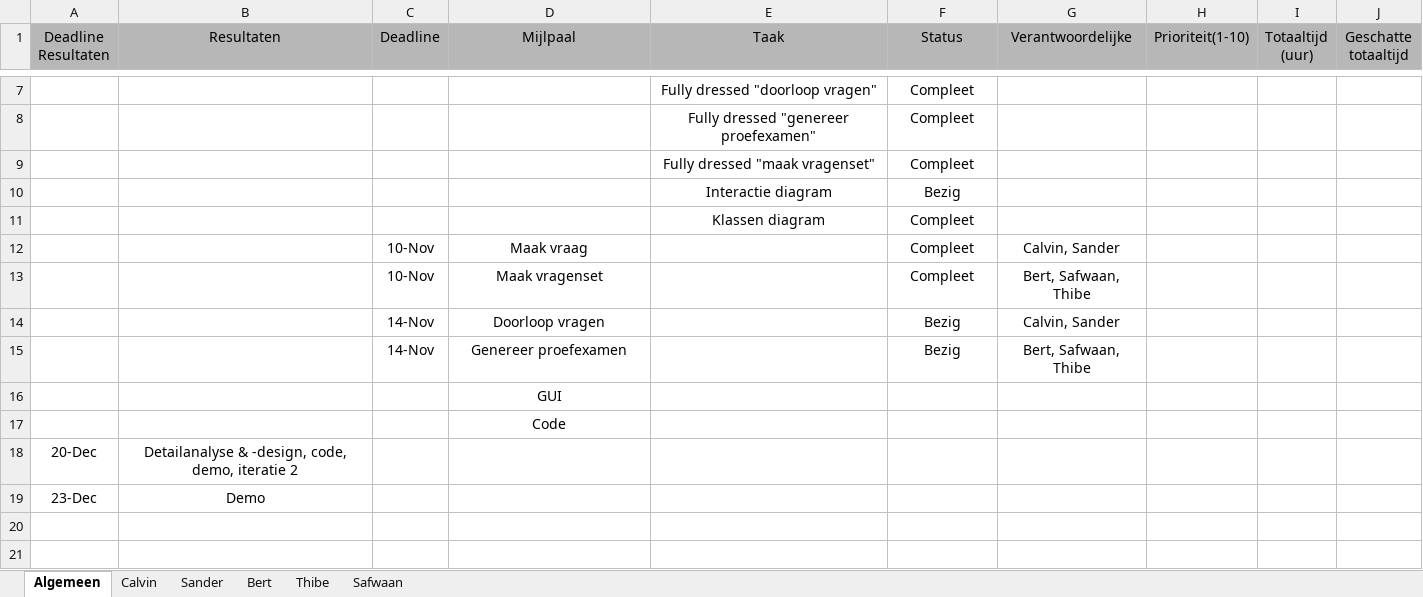
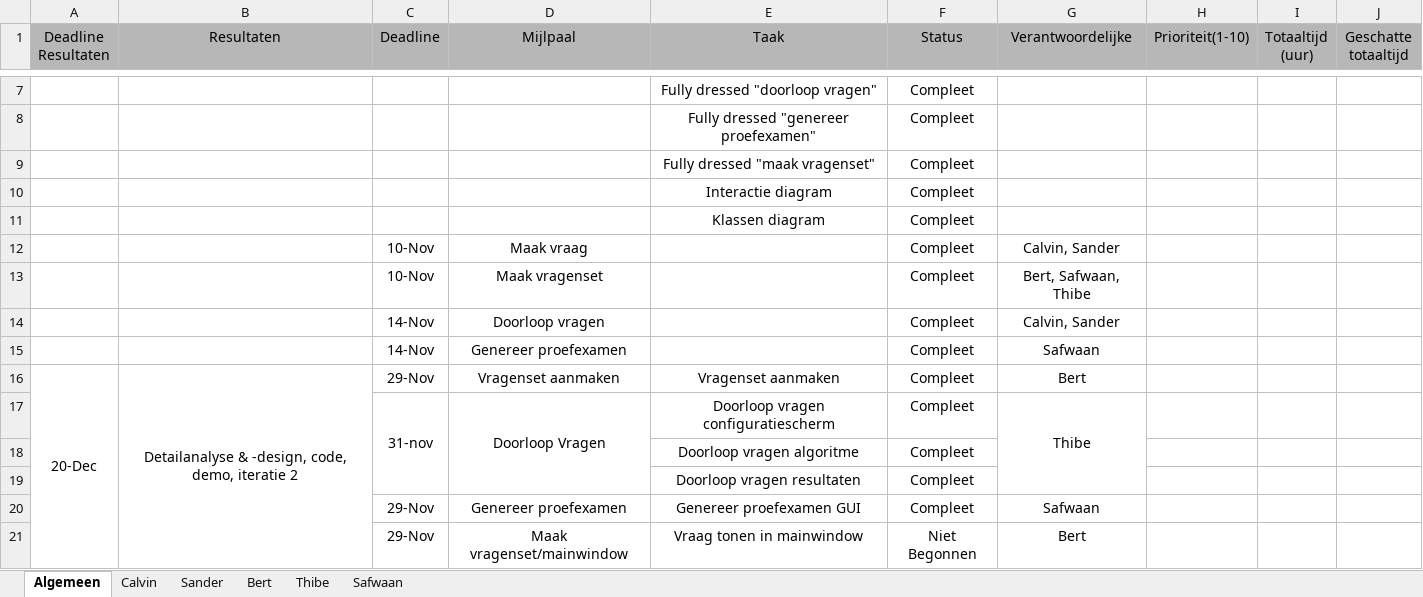
Before and after one commit to BertH-2261586/Herkansing-Software-engineering-Bert-Housen, an Excel workbook: Pitches/Backlog.xlsx, sheet Algemeen, drawn as a sheet; only a part is shown, gaps mark what is left out; the shorter side is filled out with more unchanged rows; values as stored, in another font and other column widths than the file's, no borders; charts and pictures not drawn; removed rows and columns are numbered as before the commit, all else as after; the diff covers the shown part only; the diff names each change by its address in the sheet, - before the commit and + after, or states it on an @@ line.

```diff
--- a/Pitches/Backlog.xlsx (sheet Algemeen)
+++ b/Pitches/Backlog.xlsx (sheet Algemeen)
-F10 (Status): Bezig
+F10 (Status): Compleet
-F14:F15 (Status): Bezig
+F14:F15 (Status): Compleet
-G15 (Verantwoordelijke): Bert, Safwaan, Thibe
+G15 (Verantwoordelijke): Safwaan
-row 16:  |  |  | GUI
-row 17:  |  |  | Code
-row 18: 20-Dec | Detailanalyse & -design, code, demo, iteratie 2
+row 16: 20-Dec | Detailanalyse & -design, code, demo, iteratie 2 | 29-Nov | Vragenset aanmaken | Vragenset aanmaken | Compleet | Bert
+row 17:  |  | 31-nov | Doorloop Vragen | Doorloop vragen configuratiescherm | Compleet | Thibe
+row 18:  |  |  |  | Doorloop vragen algoritme | Compleet
+row 19:  |  |  |  | Doorloop vragen resultaten | Compleet
+row 20:  |  | 29-Nov | Genereer proefexamen | Genereer proefexamen GUI | Compleet | Safwaan
+row 21:  |  | 29-Nov | Maak vragenset/mainwindow | Vraag tonen in mainwindow | Niet Begonnen | Bert
```
Also changed, not shown: 17 added rows elsewhere in this sheet, sheet Thibe, sheet Sander, sheet Calvin, sheet Safwaan, sheet Bert.
